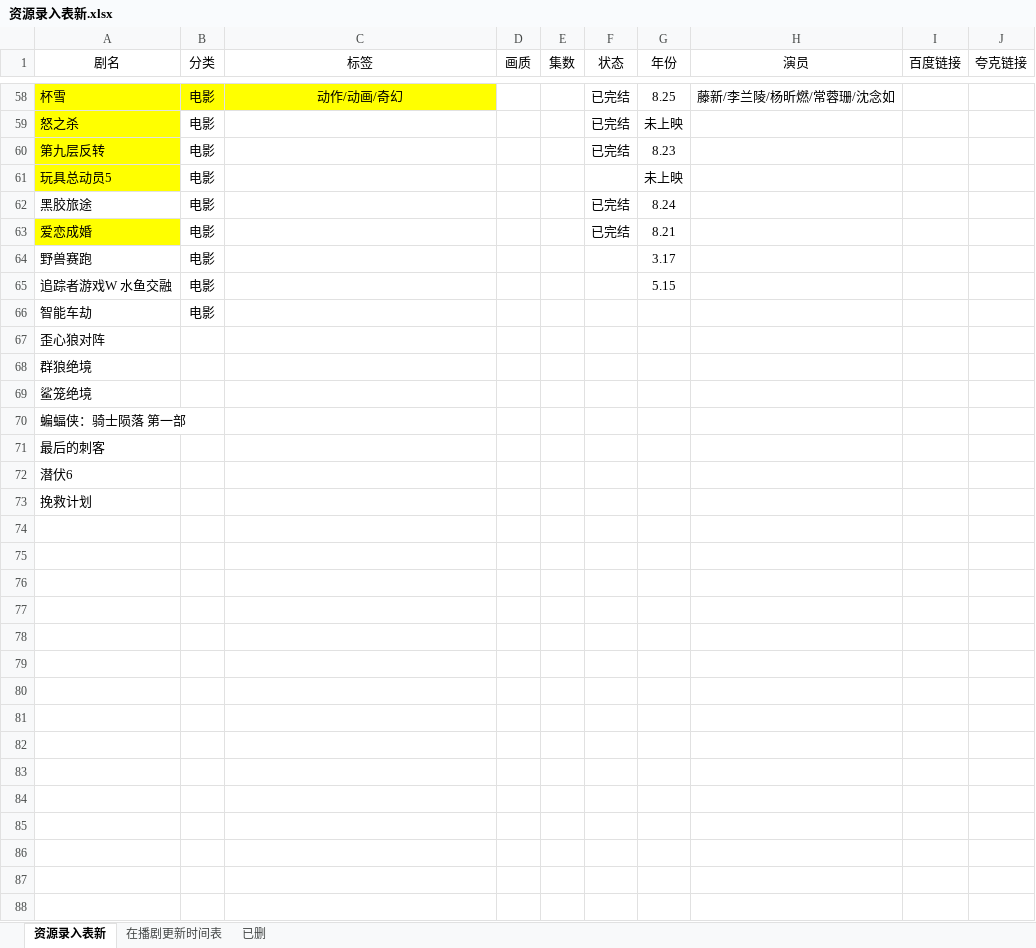
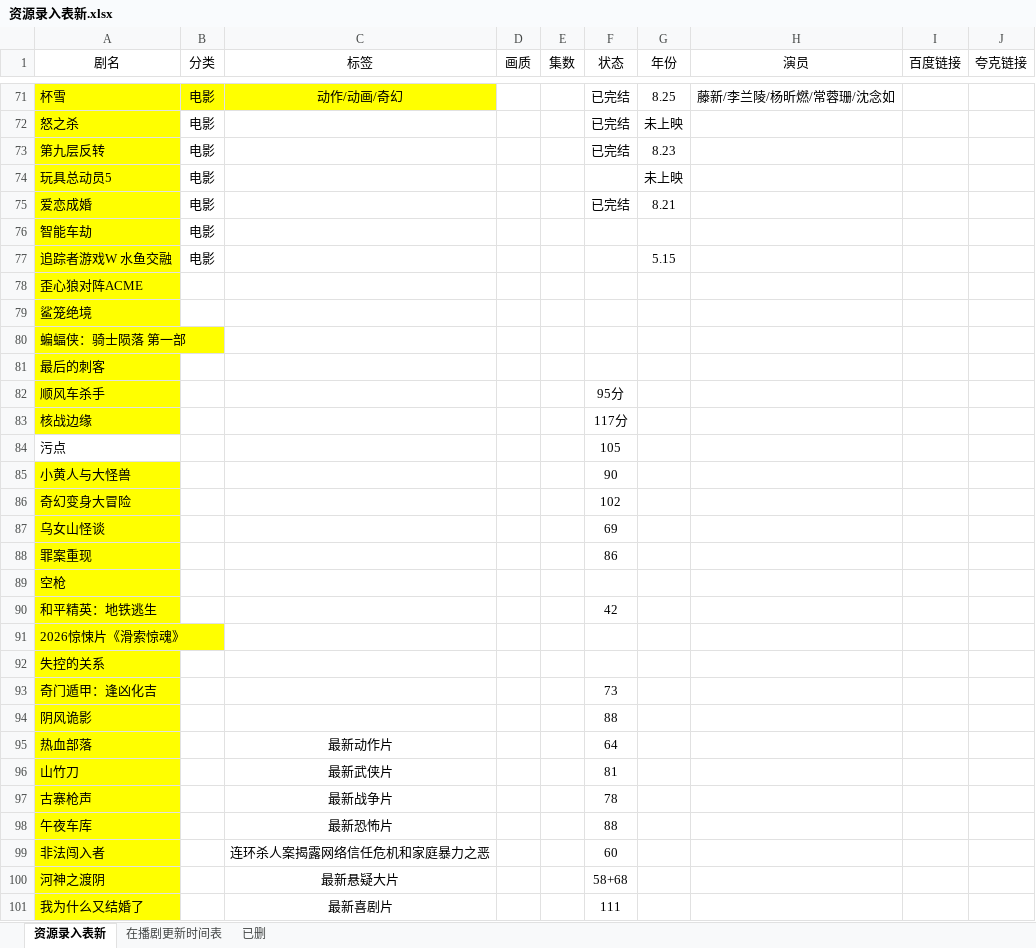
Before and after one commit to Gavenwan123/chungeys, an Excel workbook: 资源录入表新.xlsx, sheet 资源录入表新, drawn as a sheet; only a part is shown, gaps mark what is left out; values as stored, in another font and other column widths than the file's, no borders; removed rows and columns are numbered as before the commit, all else as after; the diff covers the shown part only; the diff names each change by its address in the sheet, - before the commit and + after, or states it on an @@ line.

```diff
--- a/资源录入表新.xlsx (sheet 资源录入表新)
+++ b/资源录入表新.xlsx (sheet 资源录入表新)
-row 62: 黑胶旅途 | 电影 |  |  |  | 已完结 | 8.24
-row 64: 野兽赛跑 | 电影 |  |  |  |  | 3.17
@@ row 66 moved to row 76: 智能车劫 @@
-A77 fill: none
+A77 fill: #FFFF00
-A78 (剧名): 歪心狼对阵
+A78 (剧名): 歪心狼对阵ACME
-A78 fill: none
+A78 fill: #FFFF00
-row 68: 群狼绝境
-A79:A81 fill: none
+A79:A81 fill: #FFFF00
+row 82: 顺风车杀手 |  |  |  |  | 95分
+row 83: 核战边缘 |  |  |  |  | 117分
+row 84: 污点 |  |  |  |  | 105
+row 85: 小黄人与大怪兽 |  |  |  |  | 90
+row 86: 奇幻变身大冒险 |  |  |  |  | 102
+row 87: 乌女山怪谈 |  |  |  |  | 69
+row 88: 罪案重现 |  |  |  |  | 86
-A89 (剧名): 潜伏6
+A89 (剧名): 空枪
-A89 fill: none
+A89 fill: #FFFF00
+row 90: 和平精英：地铁逃生 |  |  |  |  | 42
-A91 (剧名): 挽救计划
+A91 (剧名): 2026惊悚片《滑索惊魂》
-A91 fill: none
+A91 fill: #FFFF00
+row 92: 失控的关系
+row 93: 奇门遁甲：逢凶化吉 |  |  |  |  | 73
+row 94: 阴风诡影 |  |  |  |  | 88
+row 95: 热血部落 |  | 最新动作片 |  |  | 64
+row 96: 山竹刀 |  | 最新武侠片 |  |  | 81
+row 97: 古寨枪声 |  | 最新战争片 |  |  | 78
+row 98: 午夜车库 |  | 最新恐怖片 |  |  | 88
+row 99: 非法闯入者 |  | 连环杀人案揭露网络信任危机和家庭暴力之恶 |  |  | 60
+row 100: 河神之渡阴 |  | 最新悬疑大片 |  |  | 58+68
+row 101: 我为什么又结婚了 |  | 最新喜剧片 |  |  | 111
```
Also changed, not shown: 22 added rows, 1 edited cell and cell formats elsewhere in this sheet, 1 other file.
